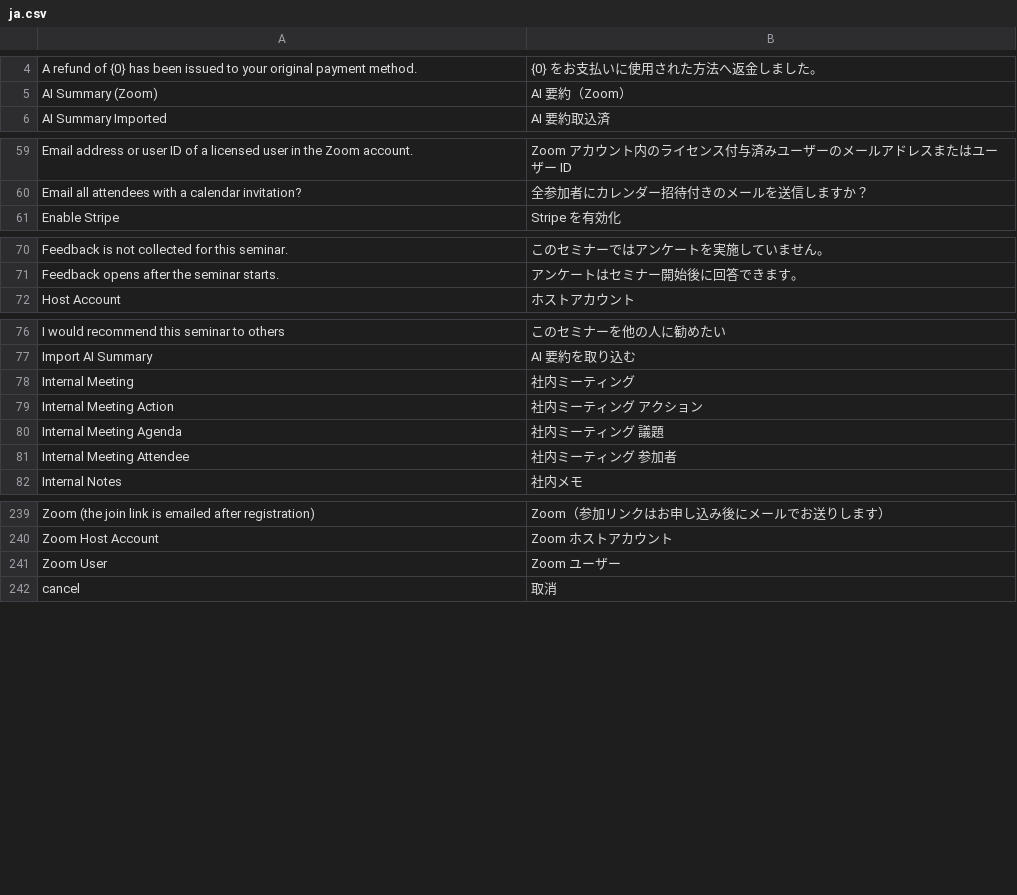
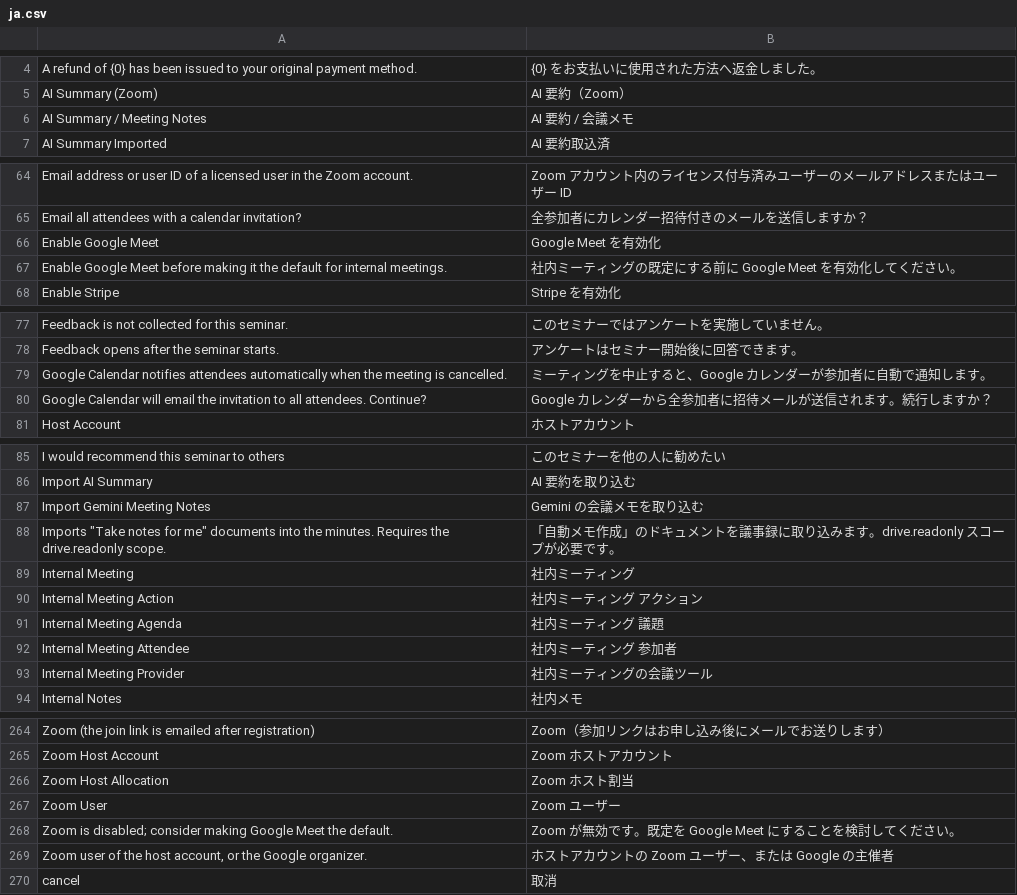
Before and after one commit to lifegence/eventmeet, a CSV file: lifegence_seminar/translations/ja.csv, drawn as a sheet; only a part is shown, gaps mark what is left out; the diff covers the shown part only.

```diff
--- a/lifegence_seminar/translations/ja.csv
+++ b/lifegence_seminar/translations/ja.csv
@@ -5,2 +5,3 @@ A refund of {0} has been issued to your original payment method.,{0} をお支
 AI Summary (Zoom),AI 要約（Zoom）
+AI Summary / Meeting Notes,AI 要約 / 会議メモ
 AI Summary Imported,AI 要約取込済
@@ -60,2 +65,4 @@ Email address or user ID of a licensed user in the Zoom account.,Zoom アカウ
 Email all attendees with a calendar invitation?,全参加者にカレンダー招待付きのメールを送信しますか？
+Enable Google Meet,Google Meet を有効化
+Enable Google Meet before making it the default for internal meetings.,社内ミーティングの既定にする前に Google Meet を有効化してください。
 Enable Stripe,Stripe を有効化
@@ -71,2 +78,4 @@ Feedback is not collected for this seminar.,このセミナーではアンケー
 Feedback opens after the seminar starts.,アンケートはセミナー開始後に回答できます。
+Google Calendar notifies attendees automatically when the meeting is cancelled.,ミーティングを中止すると、Google カレンダーが参加者に自動で通知します。
+Google Calendar will email the invitation to all attendees. Continue?,Google カレンダーから全参加者に招待メールが送信されます。続行しますか？
 Host Account,ホストアカウント
@@ -77,2 +86,4 @@ I would recommend this seminar to others,このセミナーを他の人に勧め
 Import AI Summary,AI 要約を取り込む
+Import Gemini Meeting Notes,Gemini の会議メモを取り込む
+"Imports ""Take notes for me"" documents into the minutes. Requires the drive.readonly scope.",「自動メモ作成」のドキュメントを議事録に取り込みます。drive.readonly スコープが必要です。
 Internal Meeting,社内ミーティング
@@ -81,2 +92,3 @@ Internal Meeting Agenda,社内ミーティング 議題
 Internal Meeting Attendee,社内ミーティング 参加者
+Internal Meeting Provider,社内ミーティングの会議ツール
 Internal Notes,社内メモ
@@ -240,3 +265,6 @@ Zoom (the join link is emailed after registration),Zoom（参加リンクはお
 Zoom Host Account,Zoom ホストアカウント
+Zoom Host Allocation,Zoom ホスト割当
 Zoom User,Zoom ユーザー
+Zoom is disabled; consider making Google Meet the default.,Zoom が無効です。既定を Google Meet にすることを検討してください。
+"Zoom user of the host account, or the Google organizer.",ホストアカウントの Zoom ユーザー、または Google の主催者
 cancel,取消
```
Also changed, not shown: 19 added rows elsewhere in this file, 22 other files.
